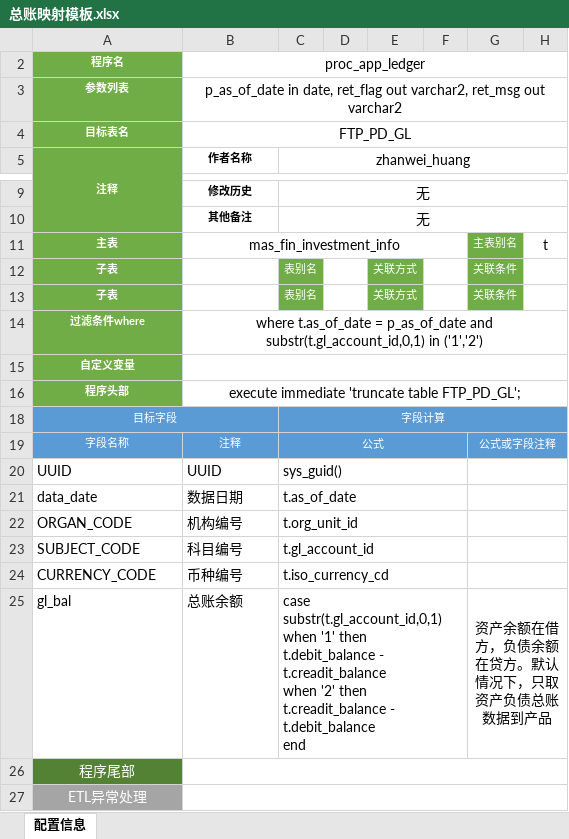
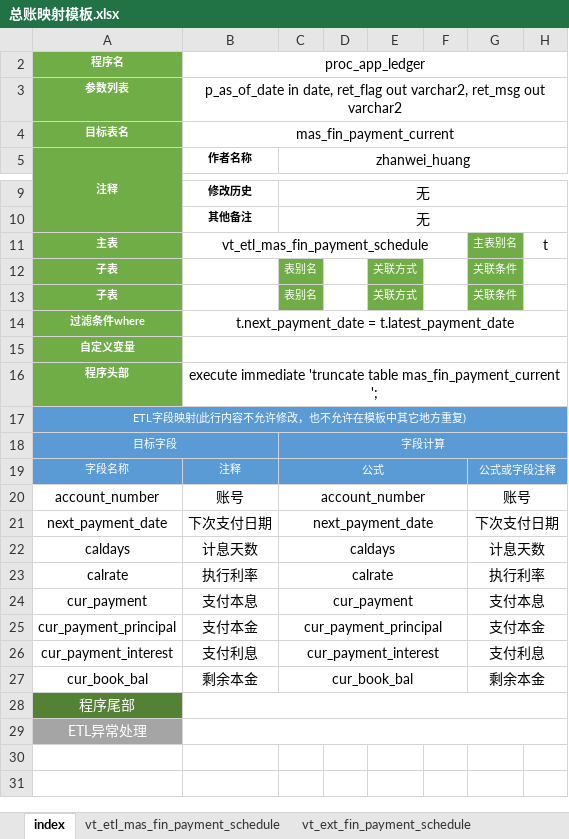
Before and after one commit to hzwy23/autoetl, an Excel workbook: ExcelTemplate/总账映射模板.xlsx, sheet index, drawn as a sheet; only a part is shown, gaps mark what is left out; values as stored, in another font and other column widths than the file's, no borders; removed rows and columns are numbered as before the commit, all else as after; ↵ is a line break in a cell; the diff names each change by its address in the sheet, - before the commit and + after, or states it on an @@ line.

```diff
--- a/ExcelTemplate/总账映射模板.xlsx (sheet index)
+++ b/ExcelTemplate/总账映射模板.xlsx (sheet index)
-sheet tab: 配置信息
+sheet tab: index
+sheet tab: vt_etl_mas_fin_payment_schedule
+sheet tab: vt_ext_fin_payment_schedule
-B4 (作者名称): FTP_PD_GL
+B4 (作者名称): mas_fin_payment_current
-B11 (作者名称): mas_fin_investment_info
+B11 (作者名称): vt_etl_mas_fin_payment_schedule
-B14 (作者名称): where t.as_of_date = p_as_of_date and substr(t.gl_account_id,0,1) in ('1','2')
+B14 (作者名称): t.next_payment_date = t.latest_payment_date
-B16 (作者名称): …'truncate table FTP_PD_GL';
+B16 (作者名称): …'truncate table mas_fin_payment_current ';
@@ row 17 unhidden: ETL字段映射(此行内容不允许修改，也不允许在模板中其它地方重复) @@
-row 20: UUID | UUID | sys_guid()
-row 21: data_date | 数据日期 | t.as_of_date
-row 22: ORGAN_CODE | 机构编号 | t.org_unit_id
-row 23: SUBJECT_CODE | 科目编号 | t.gl_account_id
-row 24: CURRENCY_CODE | 币种编号 | t.iso_currency_cd
-row 25: gl_bal | 总账余额 | case substr(t.gl_account_id,0,1) ↵ when '1' then t.debit_balance - t.creadit_balance ↵ when '2' then t.creadit_balance - t.debit_balance ↵ end |  |  |  | 资产余额在借方，负债余额在贷方。默认情况下，只取资产负债总账数据到产品
+row 20: account_number | 账号 | account_number |  |  |  | 账号
+row 21: next_payment_date | 下次支付日期 | next_payment_date |  |  |  | 下次支付日期
+row 22: caldays | 计息天数 | caldays |  |  |  | 计息天数
+row 23: calrate | 执行利率 | calrate |  |  |  | 执行利率
+row 24: cur_payment | 支付本息 | cur_payment |  |  |  | 支付本息
+row 25: cur_payment_principal | 支付本金 | cur_payment_principal |  |  |  | 支付本金
+row 26: cur_payment_interest | 支付利息 | cur_payment_interest |  |  |  | 支付利息
+row 27: cur_book_bal | 剩余本金 | cur_book_bal |  |  |  | 剩余本金
```
Also changed, not shown: other sheet tabs, 10 other files.
